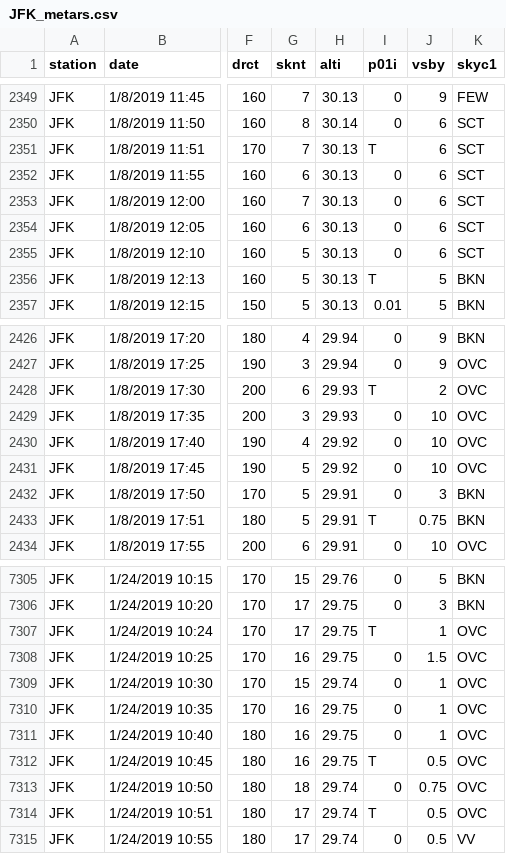
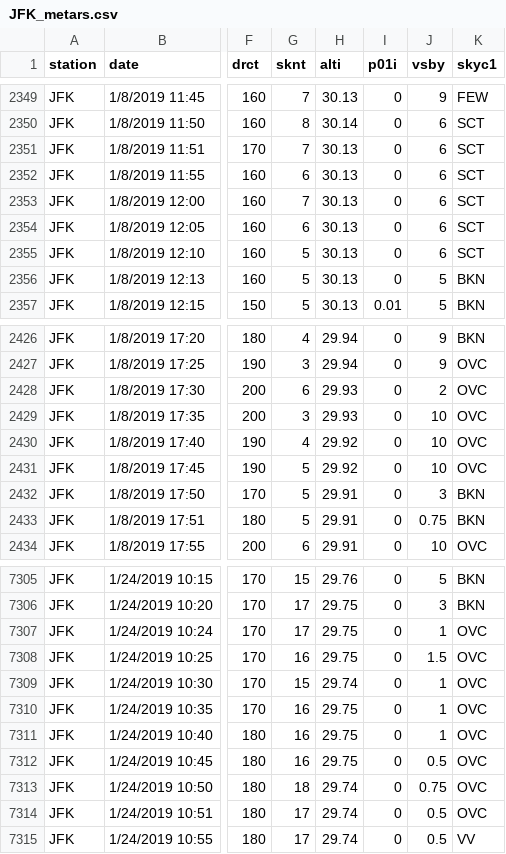
Before and after one commit to tbrabant3/METAR_predict, a CSV file: JFK_metars.csv, drawn as a sheet; only a part is shown, gaps mark what is left out; the diff covers the shown part only; the diff names each change by its address in the sheet, - before the commit and + after, or states it on an @@ line.

```diff
--- a/JFK_metars.csv
+++ b/JFK_metars.csv
-I2351 (p01i): T
+I2351 (p01i): 0
-I2356 (p01i): T
+I2356 (p01i): 0
-I2428 (p01i): T
+I2428 (p01i): 0
-I2433 (p01i): T
+I2433 (p01i): 0
-I7307 (p01i): T
+I7307 (p01i): 0
-I7312 (p01i): T
+I7312 (p01i): 0
-I7314 (p01i): T
+I7314 (p01i): 0
```
Also changed, not shown: 58 edited cells elsewhere in this file.
